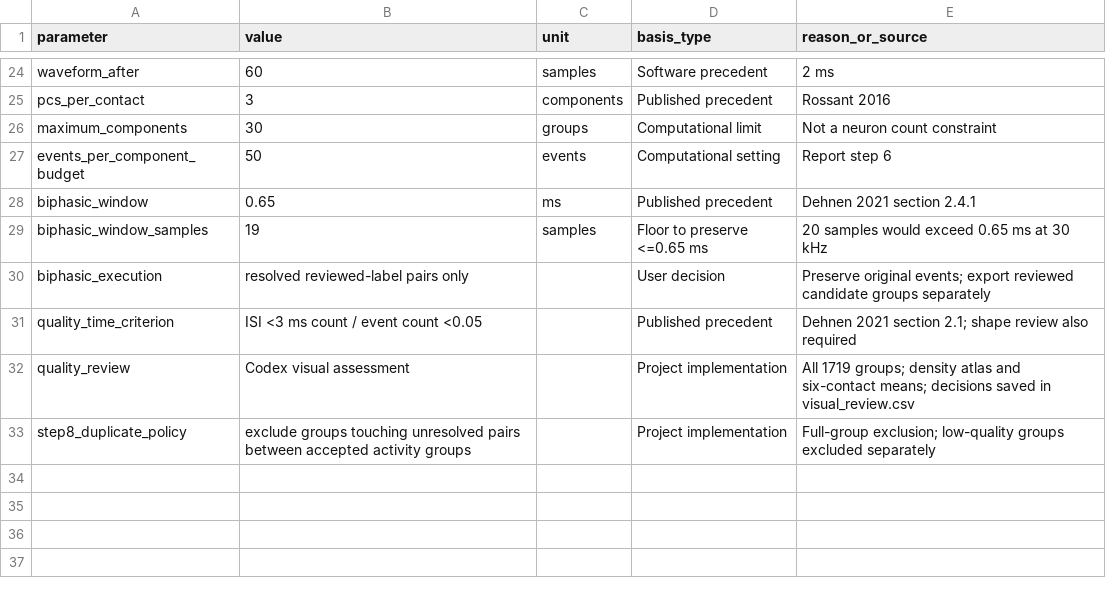
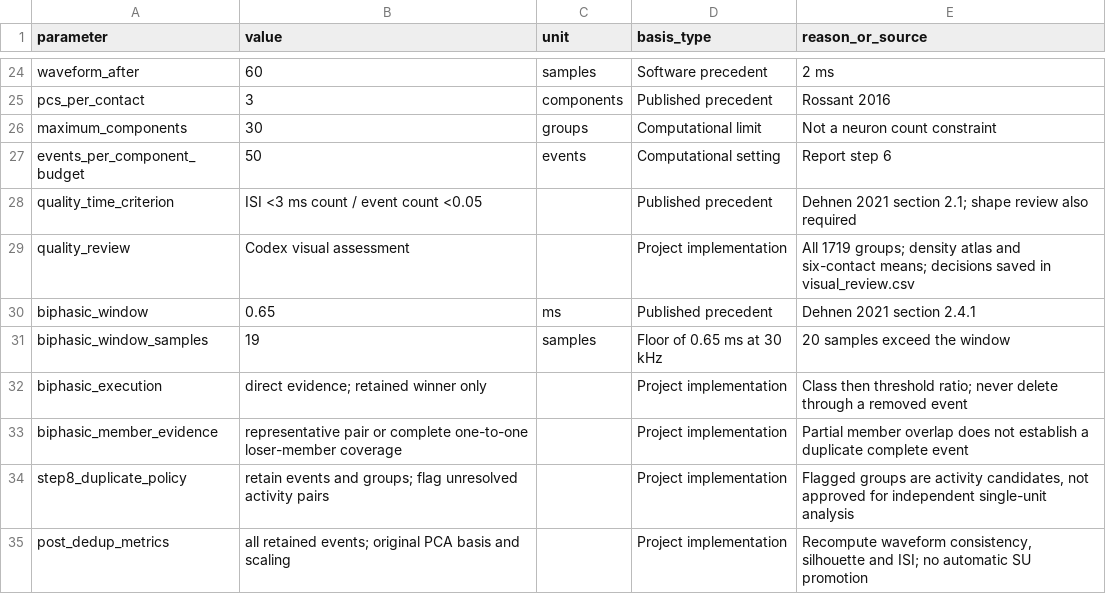
Before and after one commit to jaxjzjz/set11-spike-sorting-reanalysis, a CSV file: results/parameters.csv, drawn as a sheet; only a part is shown, gaps mark what is left out.

Commit message:
fix: resolve local duplicate events without transitive deletion

```diff
--- a/results/parameters.csv
+++ b/results/parameters.csv
@@ -27,7 +27,9 @@ maximum_components,30,groups,Computational limit,Not a neuron count constraint
 events_per_component_budget,50,events,Computational setting,Report step 6
-biphasic_window,0.65,ms,Published precedent,Dehnen 2021 section 2.4.1
-biphasic_window_samples,19,samples,Floor to preserve <=0.65 ms,20 samples would exceed 0.65 ms at 30 kHz
-biphasic_execution,resolved reviewed-label pairs only,,User decision,Preserve original events; export reviewed candidate groups separately
 quality_time_criterion,ISI <3 ms count / event count <0.05,,Published precedent,Dehnen 2021 section 2.1; shape review also required
 quality_review,Codex visual assessment,,Project implementation,All 1719 groups; density atlas and six-contact means; decisions saved in visual_review.csv
-step8_duplicate_policy,exclude groups touching unresolved pairs between accepted activity groups,,Project implementation,Full-group exclusion; low-quality groups excluded separately
+biphasic_window,0.65,ms,Published precedent,Dehnen 2021 section 2.4.1
+biphasic_window_samples,19,samples,Floor of 0.65 ms at 30 kHz,20 samples exceed the window
+biphasic_execution,direct evidence; retained winner only,,Project implementation,Class then threshold ratio; never delete through a removed event
+biphasic_member_evidence,representative pair or complete one-to-one loser-member coverage,,Project implementation,Partial member overlap does not establish a duplicate complete event
+step8_duplicate_policy,retain events and groups; flag unresolved activity pairs,,Project implementation,"Flagged groups are activity candidates, not approved for independent single-unit analysis"
+post_dedup_metrics,all retained events; original PCA basis and scaling,,Project implementation,"Recompute waveform consistency, silhouette and ISI; no automatic SU promotion"
```
Also changed, not shown: 7 other files.
